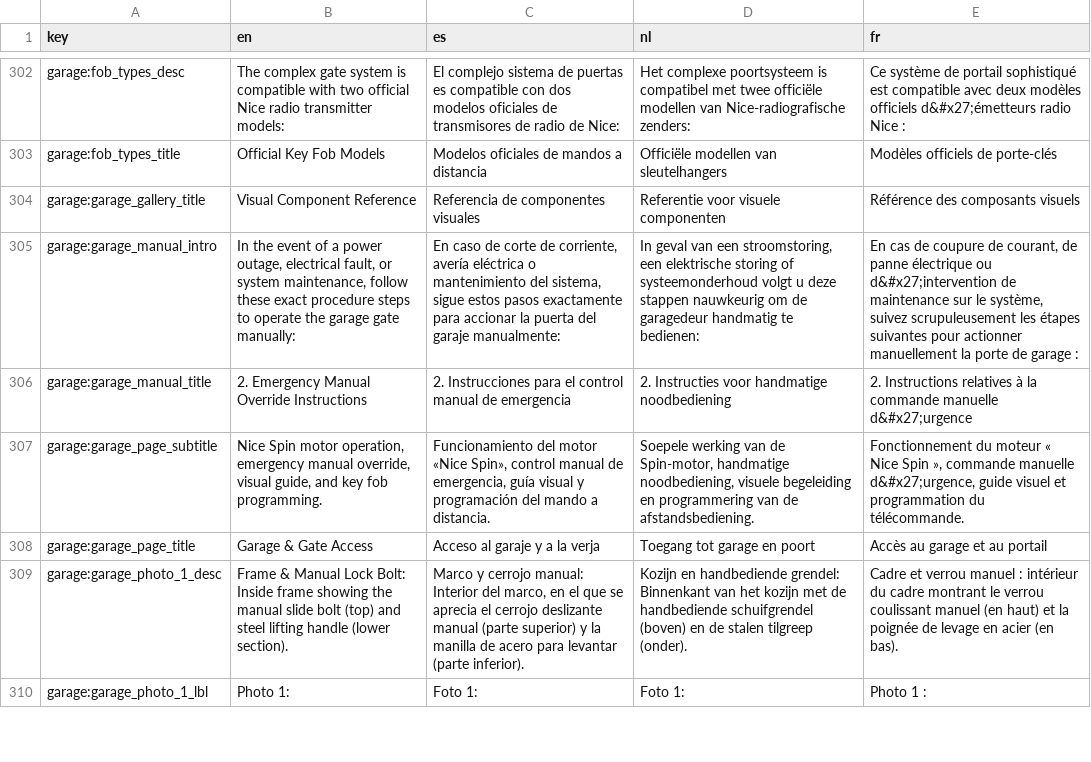
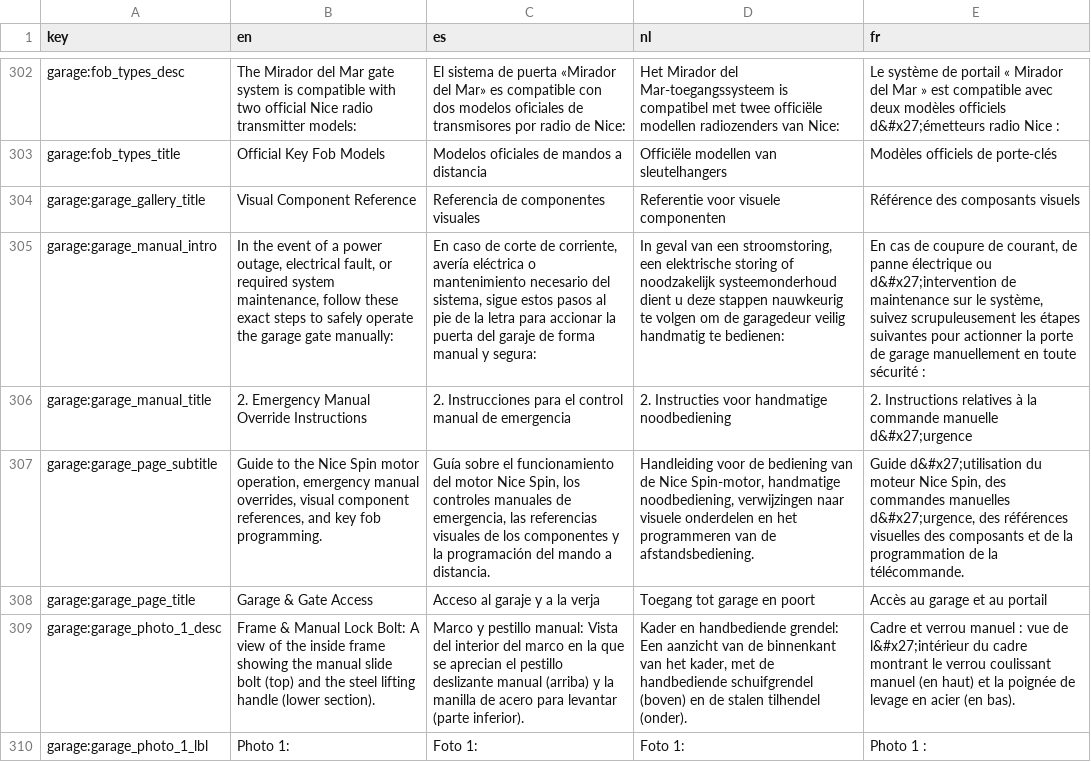
Before and after one commit to rassaerr/miradormar, a CSV file: translations_for_sheets.csv, drawn as a sheet; only a part is shown, gaps mark what is left out; the diff covers the shown part only; the diff names each change by its address in the sheet, - before the commit and + after, or states it on an @@ line.

```diff
--- a/translations_for_sheets.csv
+++ b/translations_for_sheets.csv
-B302 (en): The complex gate system…
+B302 (en): The Mirador del Mar gate system…
-C302 (es): El complejo sistema de puertas es compatible con dos modelos oficiales de transmisores de radio de…
+C302 (es): El sistema de puerta «Mirador del Mar» es compatible con dos modelos oficiales de transmisores por radio de…
-D302 (nl): Het complexe poortsysteem is compatibel met twee officiële modellen van Nice-radiografische zenders:
+D302 (nl): Het Mirador del Mar-toegangssysteem is compatibel met twee officiële modellen radiozenders van Nice:
-E302 (fr): Ce système de portail sophistiqué est compatible…
+E302 (fr): Le système de portail « Mirador del Mar » est compatible…
-B305 (en): …fault, or system maintenance, follow these exact procedure steps to operate the…
+B305 (en): …fault, or required system maintenance, follow these exact steps to safely operate the…
-C305 (es): …o mantenimiento del sistema, sigue estos pasos exactamente para accionar la puerta del garaje manualmente:
+C305 (es): …o mantenimiento necesario del sistema, sigue estos pasos al pie de la letra para accionar la puerta del garaje de forma manual y segura:
-D305 (nl): …storing of systeemonderhoud volgt u deze stappen nauwkeurig om de garagedeur handmatig te…
+D305 (nl): …storing of noodzakelijk systeemonderhoud dient u deze stappen nauwkeurig te volgen om de garagedeur veilig handmatig te…
-E305 (fr): …pour actionner manuellement la porte de garage :
+E305 (fr): …pour actionner la porte de garage manuellement en toute sécurité :
-B307 (en): Nice Spin motor operation, emergency manual override, visual guide, and key…
+B307 (en): Guide to the Nice Spin motor operation, emergency manual overrides, visual component references, and key…
-C307 (es): Funcionamiento del motor «Nice Spin», control manual de emergencia, guía visual y programación del…
+C307 (es): Guía sobre el funcionamiento del motor Nice Spin, los controles manuales de emergencia, las referencias visuales de los componentes y la programación del…
-D307 (nl): Soepele werking van de Spin-motor, handmatige noodbediening, visuele begeleiding en programmering van de…
+D307 (nl): Handleiding voor de bediening van de Nice Spin-motor, handmatige noodbediening, verwijzingen naar visuele onderdelen en het programmeren van de…
-E307 (fr): Fonctionnement du moteur « Nice Spin », commande manuelle d&#x27;urgence, guide visuel et programmation du télécommande.
+E307 (fr): Guide d&#x27;utilisation du moteur Nice Spin, des commandes manuelles d&#x27;urgence, des références visuelles des composants et de la programmation de la télécommande.
-B309 (en): …Lock Bolt: Inside frame showing the manual slide bolt (top) and steel lifting…
+B309 (en): …Lock Bolt: A view of the inside frame showing the manual slide bolt (top) and the steel lifting…
-C309 (es): Marco y cerrojo manual: Interior del marco, en el que se aprecia el cerrojo deslizante manual (parte superior) y la…
+C309 (es): Marco y pestillo manual: Vista del interior del marco en la que se aprecian el pestillo deslizante manual (arriba) y la…
-D309 (nl): Kozijn en handbediende grendel: Binnenkant van het kozijn met de handbediende schuifgrendel (boven) en de stalen tilgreep (onder).
+D309 (nl): Kader en handbediende grendel: Een aanzicht van de binnenkant van het kader, met de handbediende schuifgrendel (boven) en de stalen tilhendel (onder).
-E309 (fr): …manuel : intérieur du cadre…
+E309 (fr): …manuel : vue de l&#x27;intérieur du cadre…
```
Also changed, not shown: 116 edited cells elsewhere in this file, 5 other files.
